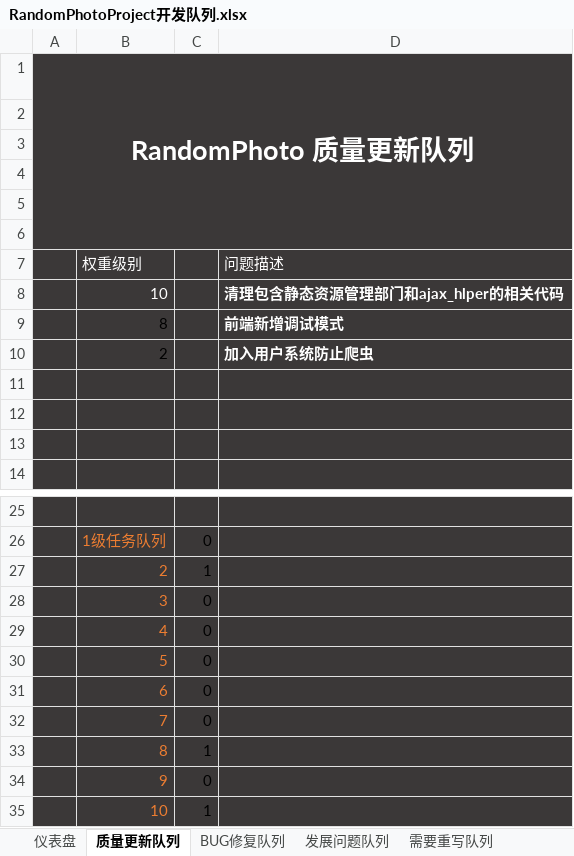
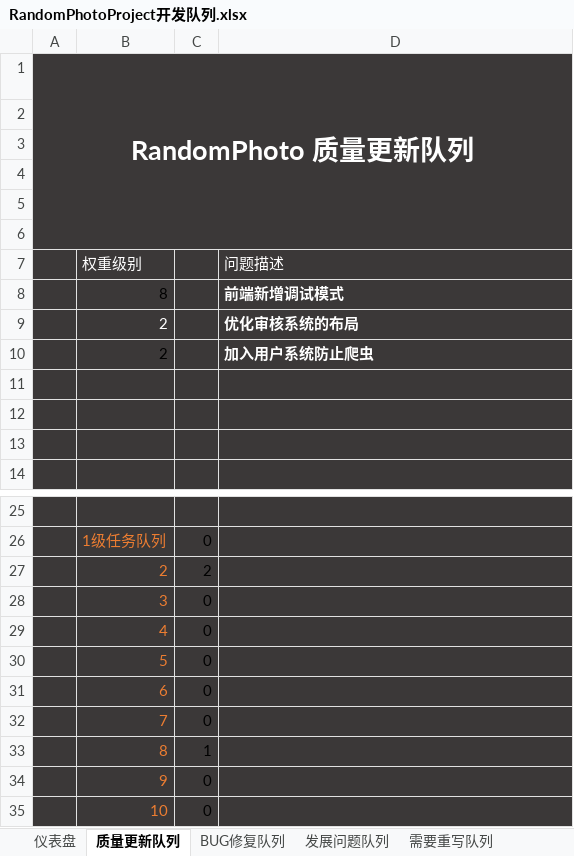
Before and after one commit to FishConsole/RandomPhotoProject, an Excel workbook: 开发队列/RandomPhotoProject开发队列.xlsx, sheet 质量更新队列, drawn as a sheet; only a part is shown, gaps mark what is left out; values as stored, in another font and other column widths than the file's, no borders; conditional formats not drawn; removed rows and columns are numbered as before the commit, all else as after; the diff names each change by its address in the sheet, - before the commit and + after, or states it on an @@ line.

```diff
--- a/开发队列/RandomPhotoProject开发队列.xlsx (sheet 质量更新队列)
+++ b/开发队列/RandomPhotoProject开发队列.xlsx (sheet 质量更新队列)
-row 8:  | 10 |  | 清理包含静态资源管理部门和ajax_hlper的相关代码
+row 9:  | 2 |  | 优化审核系统的布局
-C27: 1
+C27: 2
-C35: 1
+C35: 0
```
Also changed, not shown: sheet 发展问题队列, sheet 需要重写队列, sheet 仪表盘, charts or pictures, 11 other files.
